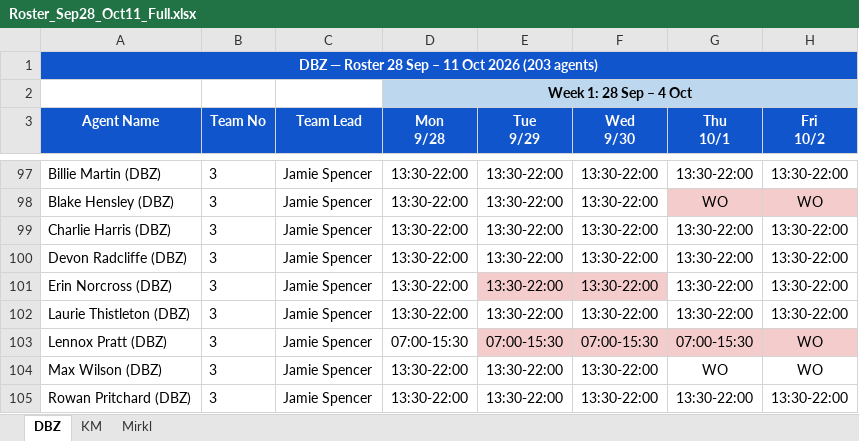
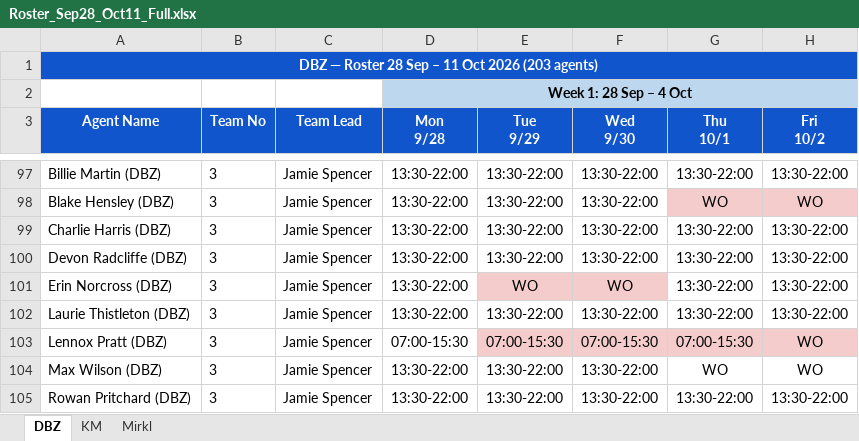
Before and after one commit to Anwarshaik565/EXV, an Excel workbook: 2026-09-28/Roster_Sep28_Oct11_Full.xlsx, sheet DBZ, drawn as a sheet; only a part is shown, gaps mark what is left out; values as stored, in another font and other column widths than the file's, no borders; the diff names each change by its address in the sheet, - before the commit and + after, or states it on an @@ line.

Commit message:
Fix Erin Norcross: Week 1 had zero WO days (her real Tue/Wed off-days had been overwritten to working days when her leave was applied). Restored Tue/Wed WO in Week 1 -- these days don't overlap her approved leave range, so no LEAVE coverage was lost. Now 4 total WO across both weeks.

```diff
--- a/2026-09-28/Roster_Sep28_Oct11_Full.xlsx (sheet DBZ)
+++ b/2026-09-28/Roster_Sep28_Oct11_Full.xlsx (sheet DBZ)
-E101 (Tue 9/29): 13:30-22:00
+E101 (Tue 9/29): WO
-F101 (Wed 9/30): 13:30-22:00
+F101 (Wed 9/30): WO
```
